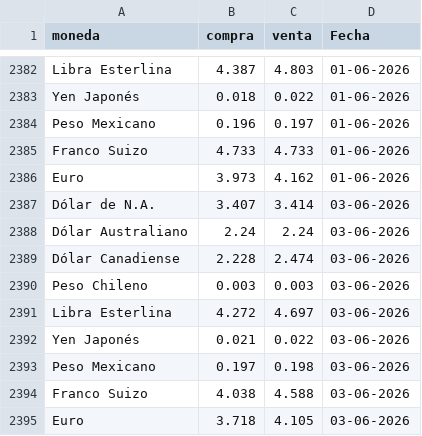
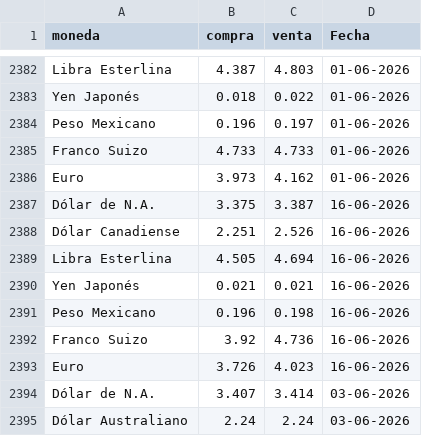
Before and after one commit to CuevaGavilanBenjamin/webscrapping_auto, a CSV file: TRANSFORM/reporte_consolidado.csv, drawn as a sheet; only a part is shown, gaps mark what is left out; the shorter side is filled out with more unchanged rows.

Commit message:
Automated ETL data update: 16-06-2026

```diff
--- a/TRANSFORM/reporte_consolidado.csv
+++ b/TRANSFORM/reporte_consolidado.csv
@@ -2386,2 +2386,9 @@ Franco Suizo,4.733,4.733,01-06-2026
 Euro,3.973,4.162,01-06-2026
+Dólar de N.A.,3.375,3.387,16-06-2026
+Dólar Canadiense,2.251,2.526,16-06-2026
+Libra Esterlina,4.505,4.694,16-06-2026
+Yen Japonés,0.021,0.021,16-06-2026
+Peso Mexicano,0.196,0.198,16-06-2026
+Franco Suizo,3.92,4.736,16-06-2026
+Euro,3.726,4.023,16-06-2026
 Dólar de N.A.,3.407,3.414,03-06-2026
```
Also changed, not shown: 1 other file.
